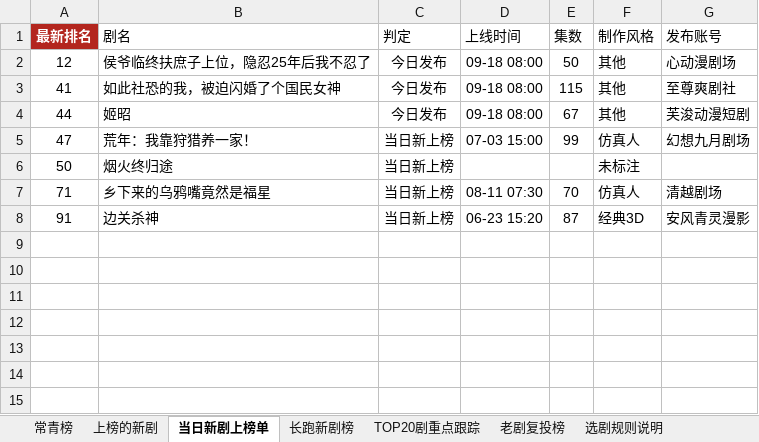
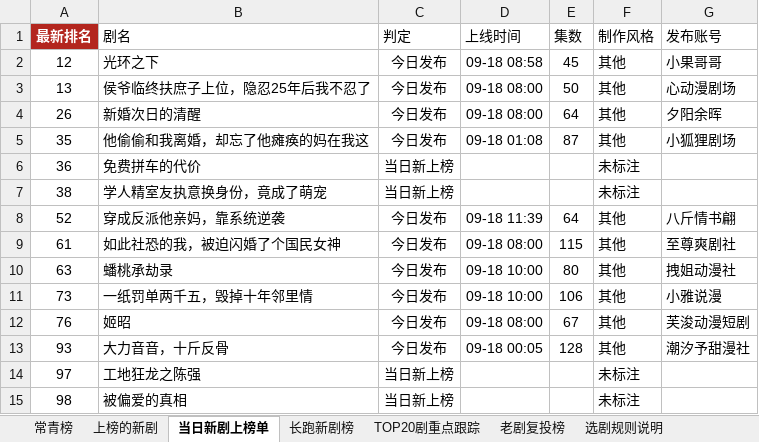
Before and after one commit to 2m247cdz9k-design/tomato-drama-rankings, an Excel workbook: 榜单数据.xlsx, sheet 当日新剧上榜单, drawn as a sheet; values as stored, in another font and other column widths than the file's, no borders; removed rows and columns are numbered as before the commit, all else as after; the diff names each change by its address in the sheet, - before the commit and + after, or states it on an @@ line.

```diff
--- a/榜单数据.xlsx (sheet 当日新剧上榜单)
+++ b/榜单数据.xlsx (sheet 当日新剧上榜单)
-B2 (剧名): 侯爷临终扶庶子上位，隐忍25年后我不忍了
+B2 (剧名): 光环之下
-D2 (上线时间): 09-18 08:00
+D2 (上线时间): 09-18 08:58
-E2 (集数): 50
+E2 (集数): 45
-G2 (发布账号): 心动漫剧场
+G2 (发布账号): 小果哥哥
+row 3: 13 | 侯爷临终扶庶子上位，隐忍25年后我不忍了 | 今日发布 | 09-18 08:00 | 50 | 其他 | 心动漫剧场
+row 4: 26 | 新婚次日的清醒 | 今日发布 | 09-18 08:00 | 64 | 其他 | 夕阳余晖
+row 5: 35 | 他偷偷和我离婚，却忘了他瘫痪的妈在我这 | 今日发布 | 09-18 01:08 | 87 | 其他 | 小狐狸剧场
+row 6: 36 | 免费拼车的代价 | 当日新上榜 |  |  | 未标注
+row 7: 38 | 学人精室友执意换身份，竟成了萌宠 | 当日新上榜 |  |  | 未标注
+row 8: 52 | 穿成反派他亲妈，靠系统逆袭 | 今日发布 | 09-18 11:39 | 64 | 其他 | 八斤情书翩
-A9 (最新排名): 41
+A9 (最新排名): 61
+row 10: 63 | 蟠桃承劫录 | 今日发布 | 09-18 10:00 | 80 | 其他 | 拽姐动漫社
+row 11: 73 | 一纸罚单两千五，毁掉十年邻里情 | 今日发布 | 09-18 10:00 | 106 | 其他 | 小雅说漫
-A12 (最新排名): 44
+A12 (最新排名): 76
-row 5: 47 | 荒年：我靠狩猎养一家！ | 当日新上榜 | 07-03 15:00 | 99 | 仿真人 | 幻想九月剧场
-row 6: 50 | 烟火终归途 | 当日新上榜 |  |  | 未标注
-row 7: 71 | 乡下来的乌鸦嘴竟然是福星 | 当日新上榜 | 08-11 07:30 | 70 | 仿真人 | 清越剧场
-row 8: 91 | 边关杀神 | 当日新上榜 | 06-23 15:20 | 87 | 经典3D | 安风青灵漫影
+row 13: 93 | 大力音音，十斤反骨 | 今日发布 | 09-18 00:05 | 128 | 其他 | 潮汐予甜漫社
+row 14: 97 | 工地狂龙之陈强 | 当日新上榜 |  |  | 未标注
+row 15: 98 | 被偏爱的真相 | 当日新上榜 |  |  | 未标注
```
Also changed, not shown: sheet 上榜的新剧, sheet TOP20剧重点跟踪, sheet 长跑新剧榜, sheet 新剧推荐·口径B(账号权重型), sheet 新剧推荐·口径C(账号层级优先), sheet 特点统计, 1 more sheet, 2 other files.
